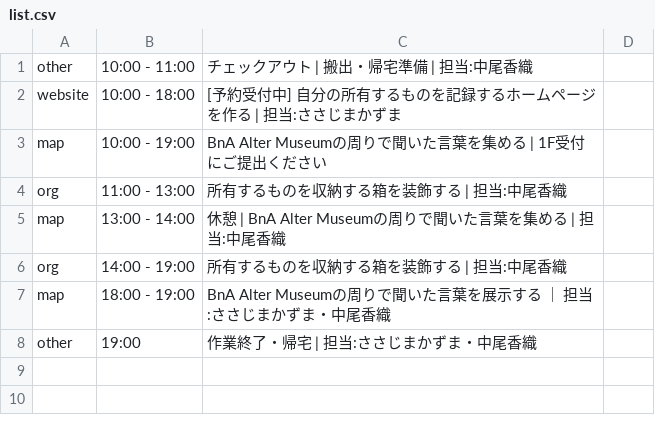
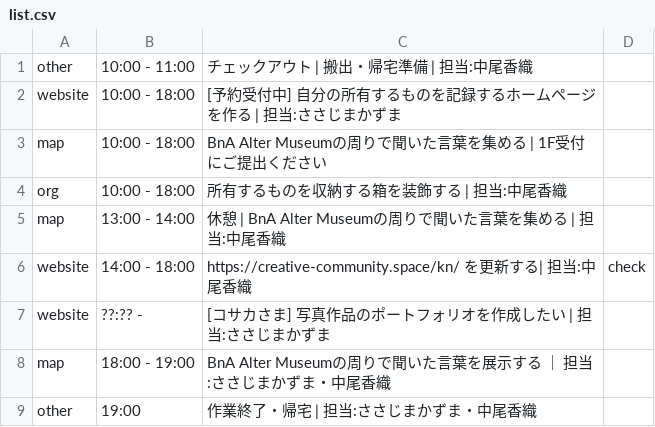
Before and after one commit to the-things-i-we-own/-, a CSV file: 3d/0816/list.csv, drawn as a sheet.

Commit message:
Update list.csv

```diff
--- a/3d/0816/list.csv
+++ b/3d/0816/list.csv
@@ -2,6 +2,7 @@ other,10:00 - 11:00,チェックアウト | 搬出・帰宅準備 | 担当:中
 website,10:00 - 18:00,[予約受付中] 自分の所有するものを記録するホームページを作る | 担当:ささじまかずま,
-map,10:00 - 19:00,BnA Alter Museumの周りで聞いた言葉を集める | 1F受付にご提出ください,
-org,11:00 - 13:00,所有するものを収納する箱を装飾する | 担当:中尾香織,
+map,10:00 - 18:00,BnA Alter Museumの周りで聞いた言葉を集める | 1F受付にご提出ください,
+org,10:00 - 18:00,所有するものを収納する箱を装飾する | 担当:中尾香織,
 map,13:00 - 14:00,休憩 | BnA Alter Museumの周りで聞いた言葉を集める | 担当:中尾香織,
-org,14:00 - 19:00,所有するものを収納する箱を装飾する | 担当:中尾香織,
+website,14:00 - 18:00,https://creative-community.space/kn/ を更新する| 担当:中尾香織,check
+website,??:?? - ,[コサカさま] 写真作品のポートフォリオを作成したい | 担当:ささじまかずま,
 map,18:00 - 19:00,BnA Alter Museumの周りで聞いた言葉を展示する ｜ 担当:ささじまかずま・中尾香織,
```
